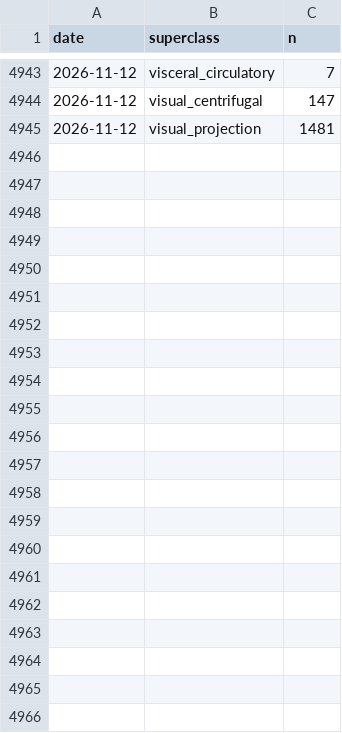
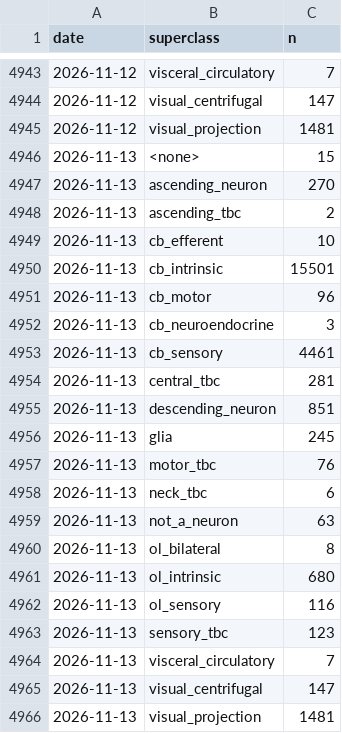
Before and after one commit to flyconnectome/aedesqc, a CSV file: metrics/by_superclass_history.csv, drawn as a sheet; only a part is shown, gaps mark what is left out; the diff names each change by its address in the sheet, - before the commit and + after, or states it on an @@ line.

```diff
--- a/metrics/by_superclass_history.csv
+++ b/metrics/by_superclass_history.csv
+row 4946: 2026-11-13 | <none> | 15
+row 4947: 2026-11-13 | ascending_neuron | 270
+row 4948: 2026-11-13 | ascending_tbc | 2
+row 4949: 2026-11-13 | cb_efferent | 10
+row 4950: 2026-11-13 | cb_intrinsic | 15501
+row 4951: 2026-11-13 | cb_motor | 96
+row 4952: 2026-11-13 | cb_neuroendocrine | 3
+row 4953: 2026-11-13 | cb_sensory | 4461
+row 4954: 2026-11-13 | central_tbc | 281
+row 4955: 2026-11-13 | descending_neuron | 851
+row 4956: 2026-11-13 | glia | 245
+row 4957: 2026-11-13 | motor_tbc | 76
+row 4958: 2026-11-13 | neck_tbc | 6
+row 4959: 2026-11-13 | not_a_neuron | 63
+row 4960: 2026-11-13 | ol_bilateral | 8
+row 4961: 2026-11-13 | ol_intrinsic | 680
+row 4962: 2026-11-13 | ol_sensory | 116
+row 4963: 2026-11-13 | sensory_tbc | 123
+row 4964: 2026-11-13 | visceral_circulatory | 7
+row 4965: 2026-11-13 | visual_centrifugal | 147
+row 4966: 2026-11-13 | visual_projection | 1481
```
Also changed, not shown: metrics/annotation_history.csv, metrics/by_status_history.csv, 1 other file.
